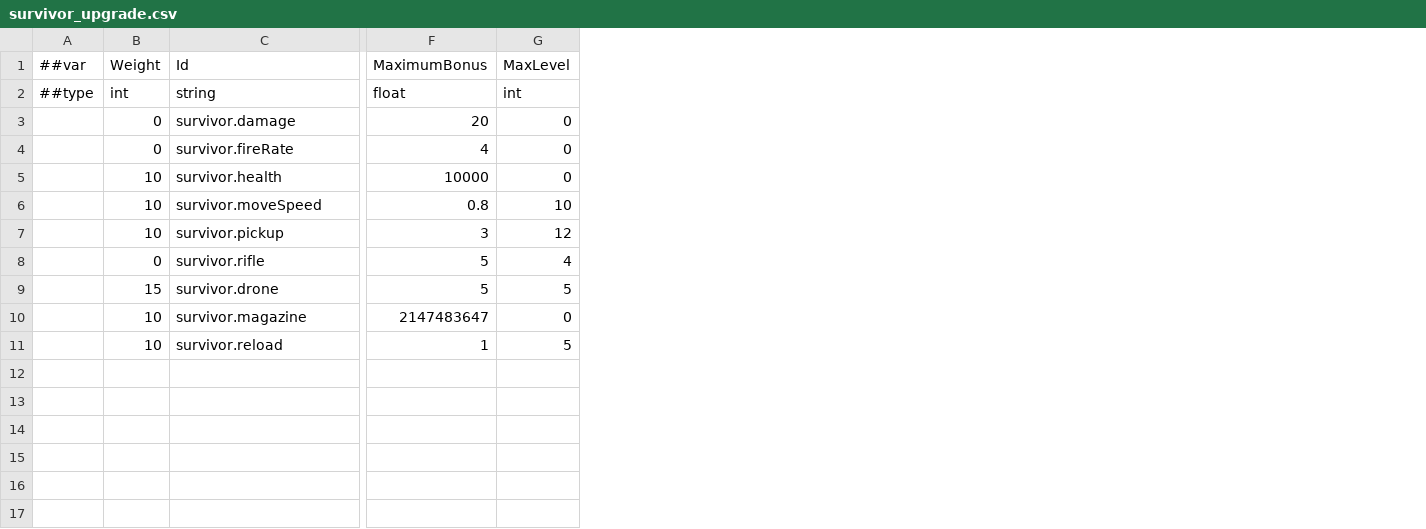
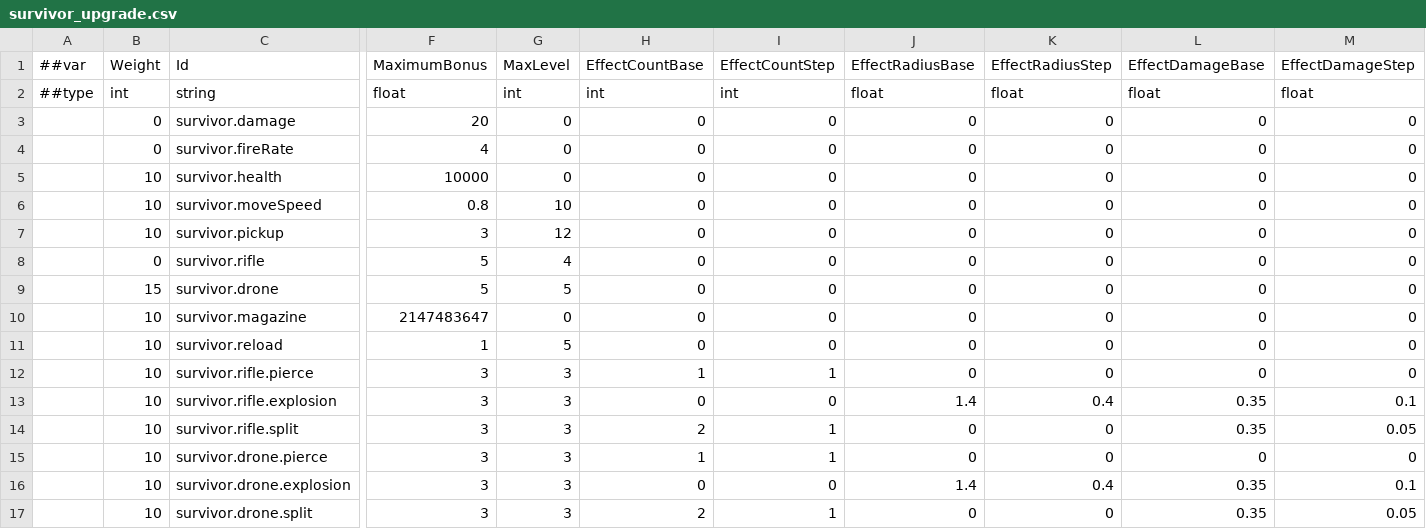
Before and after one commit to godspacecc/FirepowerLoop, a CSV file: Config/DataCsv/survivor_upgrade.csv, drawn as a sheet; only a part is shown, gaps mark what is left out; rows hold the shown columns only; the diff names each change by its address in the sheet, - before the commit and + after, or states it on an @@ line.

```diff
--- a/Config/DataCsv/survivor_upgrade.csv
+++ b/Config/DataCsv/survivor_upgrade.csv
+column H (EffectCountBase), rows 2-11: int | 0 | 0 | 0 | 0 | 0 | 0 | 0 | 0 | 0
+column I (EffectCountStep), rows 2-11: int | 0 | 0 | 0 | 0 | 0 | 0 | 0 | 0 | 0
+column J (EffectRadiusBase), rows 2-11: float | 0 | 0 | 0 | 0 | 0 | 0 | 0 | 0 | 0
+column K (EffectRadiusStep), rows 2-11: float | 0 | 0 | 0 | 0 | 0 | 0 | 0 | 0 | 0
+column L (EffectDamageBase), rows 2-11: float | 0 | 0 | 0 | 0 | 0 | 0 | 0 | 0 | 0
+column M (EffectDamageStep), rows 2-11: float | 0 | 0 | 0 | 0 | 0 | 0 | 0 | 0 | 0
+row 12:  | 10 | survivor.rifle.pierce | 3 | 3 | 1 | 1 | 0 | 0 | 0 | 0
+row 13:  | 10 | survivor.rifle.explosion | 3 | 3 | 0 | 0 | 1.4 | 0.4 | 0.35 | 0.1
+row 14:  | 10 | survivor.rifle.split | 3 | 3 | 2 | 1 | 0 | 0 | 0.35 | 0.05
+row 15:  | 10 | survivor.drone.pierce | 3 | 3 | 1 | 1 | 0 | 0 | 0 | 0
+row 16:  | 10 | survivor.drone.explosion | 3 | 3 | 0 | 0 | 1.4 | 0.4 | 0.35 | 0.1
+row 17:  | 10 | survivor.drone.split | 3 | 3 | 2 | 1 | 0 | 0 | 0.35 | 0.05
```
Also changed, not shown: Config/DataCsv/survivor_rule.csv, 34 other files.
